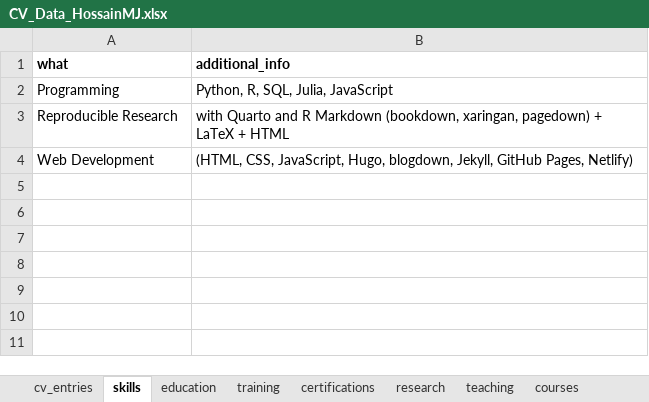
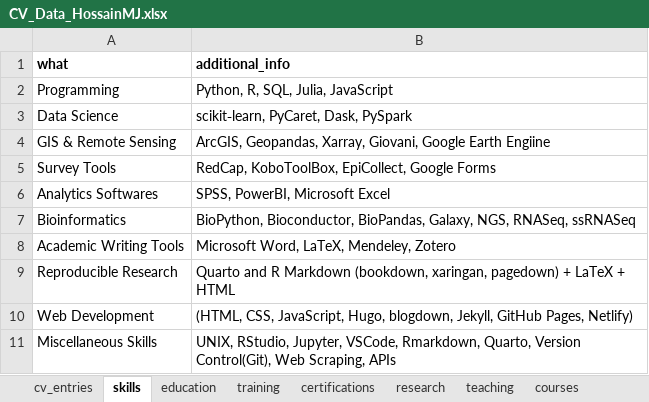
Before and after one commit to hossainlab/CV, an Excel workbook: CV_Data_HossainMJ.xlsx, sheet skills, drawn as a sheet; values as stored, in another font and other column widths than the file's, no borders; addresses are those after the commit; the diff names each change by its address in the sheet, - before the commit and + after, or states it on an @@ line.

```diff
--- a/CV_Data_HossainMJ.xlsx (sheet skills)
+++ b/CV_Data_HossainMJ.xlsx (sheet skills)
+row 3: Data Science | scikit‑learn, PyCaret, Dask, PySpark
+row 4: GIS & Remote Sensing | ArcGIS, Geopandas, Xarray, Giovani, Google Earth Engiine
+row 5: Survey Tools | RedCap, KoboToolBox, EpiCollect, Google Forms
+row 6: Analytics Softwares | SPSS, PowerBI, Microsoft Excel
+row 7: Bioinformatics | BioPython, Bioconductor, BioPandas, Galaxy, NGS, RNASeq, ssRNASeq
+row 8: Academic Writing Tools | Microsoft Word, LaTeX, Mendeley, Zotero
-B9 (additional_info): with Quarto and…
+B9 (additional_info): Quarto and…
+row 11: Miscellaneous Skills | UNIX, RStudio, Jupyter, VSCode, Rmarkdown, Quarto, Version Control(Git), Web Scraping, APIs
```
Also changed, not shown: sheet courses, 17 other files.
